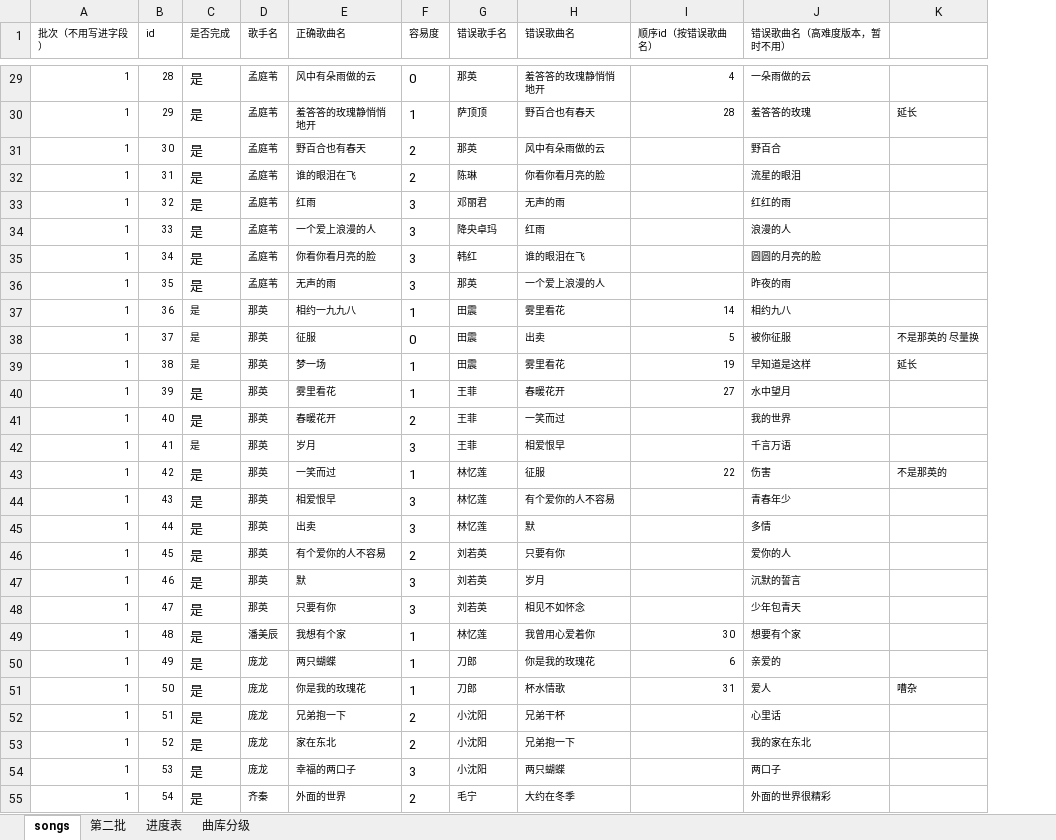
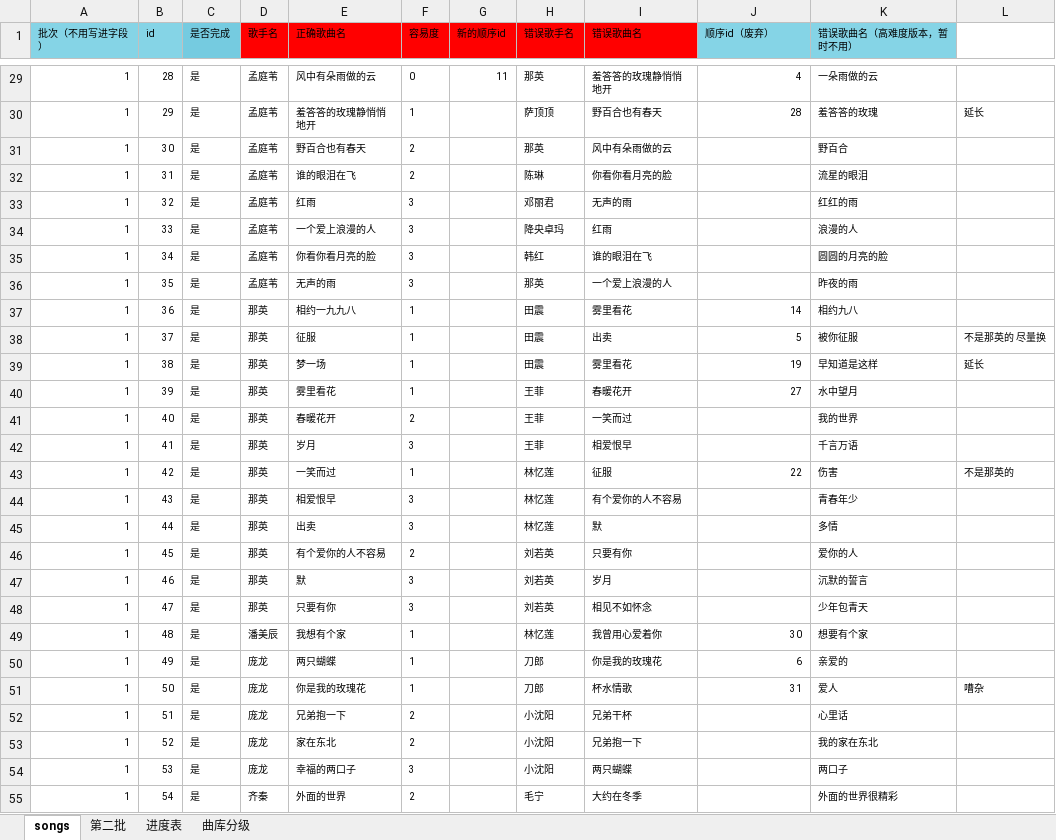
Before and after one commit to bluedazzle/riddle_common, an Excel workbook: question/management/commands/songs.xlsx, sheet songs, drawn as a sheet; only a part is shown, gaps mark what is left out; values as stored, in another font and other column widths than the file's, no borders; addresses are those after the commit; the diff covers the shown part only; the diff names each change by its address in the sheet, - before the commit and + after, or states it on an @@ line.

Commit message:
adjust song sequence

```diff
--- a/question/management/commands/songs.xlsx (sheet songs)
+++ b/question/management/commands/songs.xlsx (sheet songs)
+column G (新的顺序id), row 29: 11
-A1:B1 fill: none
+A1:B1 fill: #85D4E6
-C1 fill: none
+C1 fill: #75CBE0
-D1:F1 fill: none
+D1:F1 fill: #FF0000
-H1:I1 fill: none
+H1:I1 fill: #FF0000
-J1: 顺序id（按错误歌曲名）
+J1: 顺序id（废弃）
-J1:K1 fill: none
+J1:K1 fill: #85D4E6
@@ C29:C36 text size: smaller @@
@@ F29:F55 text size: smaller @@
-F38 (容易度): 0
+F38 (容易度): 1
@@ C40:C41 text size: smaller @@
@@ C43:C55 text size: smaller @@
```
Also changed, not shown: 2 edited cells and cell formats elsewhere in this sheet, sheet 进度表, sheet 第二批, 1 other file.
